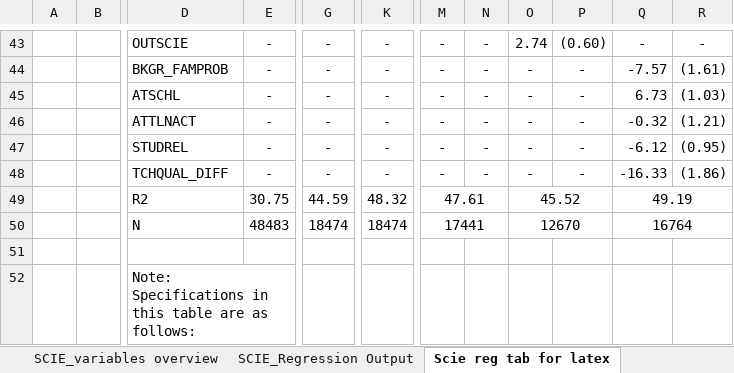
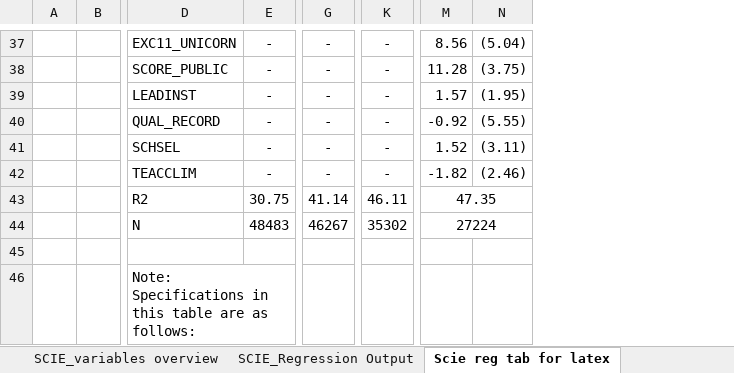
Before and after one commit to Zagamog/PISA_PAPER, an Excel workbook: Excel/MASTER_VARIABLES_REGRESSIONS.xlsx, sheet Scie reg tab for latex, drawn as a sheet; only a part is shown, gaps mark what is left out; values as stored, in another font and other column widths than the file's, no borders; removed rows and columns are numbered as before the commit, all else as after; rows hold the shown columns only; the diff covers the shown part only; the diff names each change by its address in the sheet, - before the commit and + after, or states it on an @@ line.

Commit message:
New regressions in masterfile incl latex prep table

```diff
--- a/Excel/MASTER_VARIABLES_REGRESSIONS.xlsx (sheet Scie reg tab for latex)
+++ b/Excel/MASTER_VARIABLES_REGRESSIONS.xlsx (sheet Scie reg tab for latex)
-column M, rows 43-48: all -
-column N, rows 43-48: all -
-column O, rows 43-48: 2.74 | - | - | - | - | -
-column P, rows 43-48: (0.60) | - | - | - | - | -
-column Q, rows 43-48: - | -7.57 | 6.73 | -0.32 | -6.12 | -16.33
-column R, rows 43-48: - | (1.61) | (1.03) | (1.21) | (0.95) | (1.86)
+column M, rows 37-42: 8.56 | 11.28 | 1.57 | -0.92 | 1.52 | -1.82
+column N, rows 37-42: (5.04) | (3.75) | (1.95) | (5.55) | (3.11) | (2.46)
-D37: OUTSCIE
+D37: EXC11_UNICORN
-D38: BKGR_FAMPROB
+D38: SCORE_PUBLIC
-D39: ATSCHL
+D39: LEADINST
-D40: ATTLNACT
+D40: QUAL_RECORD
-D41: STUDREL
+D41: SCHSEL
-D42: TCHQUAL_DIFF
+D42: TEACCLIM
-row 49:  |  | R2 | 30.75 | 44.59 | 48.32 | 47.61 |  | 45.52 |  | 49.19
-row 50:  |  | N | 48483 | 18474 | 18474 | 17441 |  | 12670 |  | 16764
+row 43:  |  | R2 | 30.75 | 41.14 | 46.11 | 47.35
+row 44:  |  | N | 48483 | 46267 | 35302 | 27224
```
Also changed, not shown: 10 added rows, 16 removed rows, 60 edited cells and cell formats elsewhere in this sheet, sheet Math reg tab for latex, sheet Read reg tab for latex, other sheet tabs.
